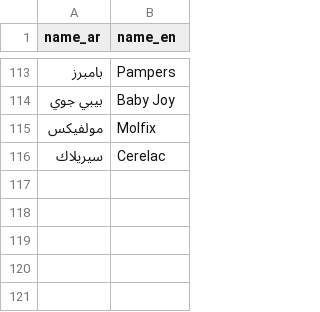
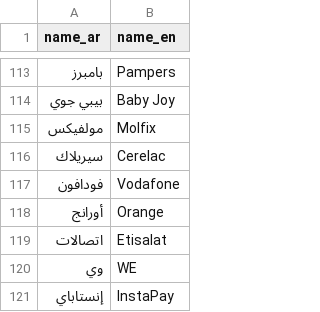
Before and after one commit to AhmedMo100/hesba, a CSV file: data/catalog/egyptian-market/brands.csv, drawn as a sheet; only a part is shown, gaps mark what is left out; the diff names each change by its address in the sheet, - before the commit and + after, or states it on an @@ line.

```diff
--- a/data/catalog/egyptian-market/brands.csv
+++ b/data/catalog/egyptian-market/brands.csv
+row 117: فودافون | Vodafone
+row 118: أورانج | Orange
+row 119: اتصالات | Etisalat
+row 120: وي | WE
+row 121: إنستاباي | InstaPay
```
Also changed, not shown: data/catalog/egyptian-market/products.csv, data/catalog/egyptian-market/variants.csv, 6 other files.
